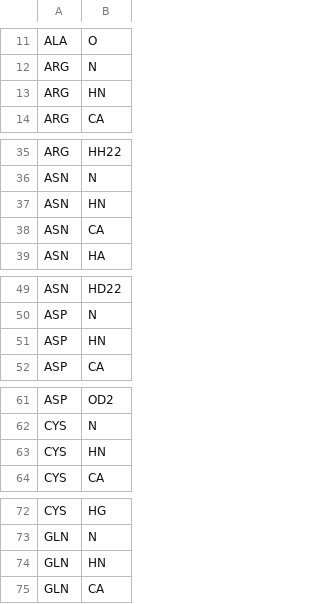
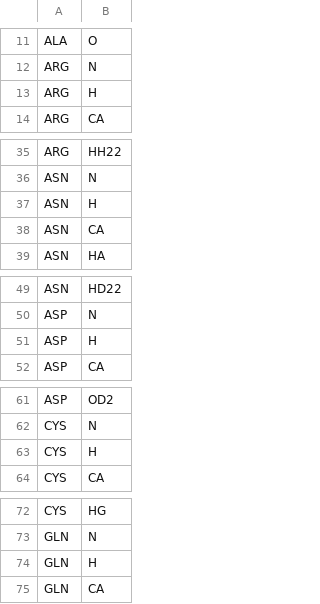
Before and after one commit to peter-reinholdt/propertyfit, a CSV file: constraints/names.csv, drawn as a sheet; only a part is shown, gaps mark what is left out; the diff covers the shown part only.

```diff
--- a/constraints/names.csv
+++ b/constraints/names.csv
@@ -12,3 +12,3 @@ ALA;O
 ARG;N
-ARG;HN
+ARG;H
 ARG;CA
@@ -36,3 +36,3 @@ ARG;HH22
 ASN;N
-ASN;HN
+ASN;H
 ASN;CA
@@ -50,3 +50,3 @@ ASN;HD22
 ASP;N
-ASP;HN
+ASP;H
 ASP;CA
@@ -62,3 +62,3 @@ ASP;OD2
 CYS;N
-CYS;HN
+CYS;H
 CYS;CA
@@ -73,3 +73,3 @@ CYS;HG
 GLN;N
-GLN;HN
+GLN;H
 GLN;CA
```
Also changed, not shown: 1 added row, 1 removed row and 38 edited cells elsewhere in this file.
